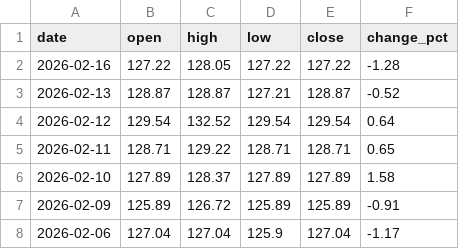
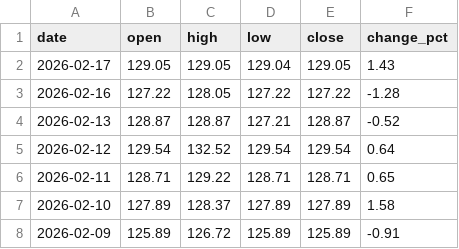
Before and after one commit to ideiasfactory/brazillian_cds_datafeeder_v2, a CSV file: data/brasil_CDS_historical.csv, drawn as a sheet; only a part is shown; the shorter side is filled out with more unchanged rows.

```diff
--- a/data/brasil_CDS_historical.csv
+++ b/data/brasil_CDS_historical.csv
@@ -1,2 +1,3 @@
 date,open,high,low,close,change_pct
+2026-02-17,129.05,129.05,129.04,129.05,1.43
 2026-02-16,127.22,128.05,127.22,127.22,-1.28
```
